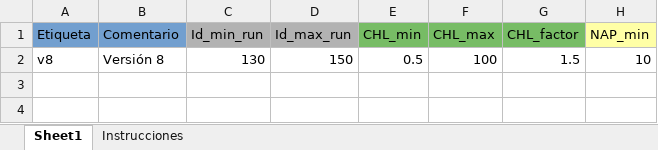
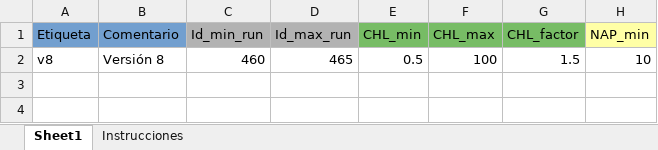
Before and after one commit to ScheinerS/HL, an Excel workbook: Input.xlsx, sheet Sheet1, drawn as a sheet; only a part is shown; values as stored, in another font and other column widths than the file's, no borders; the diff names each change by its address in the sheet, - before the commit and + after, or states it on an @@ line.

Commit message:
Nan

```diff
--- a/Input.xlsx (sheet Sheet1)
+++ b/Input.xlsx (sheet Sheet1)
-C2 (Id_min_run): 130
+C2 (Id_min_run): 460
-D2 (Id_max_run): 150
+D2 (Id_max_run): 465
```
